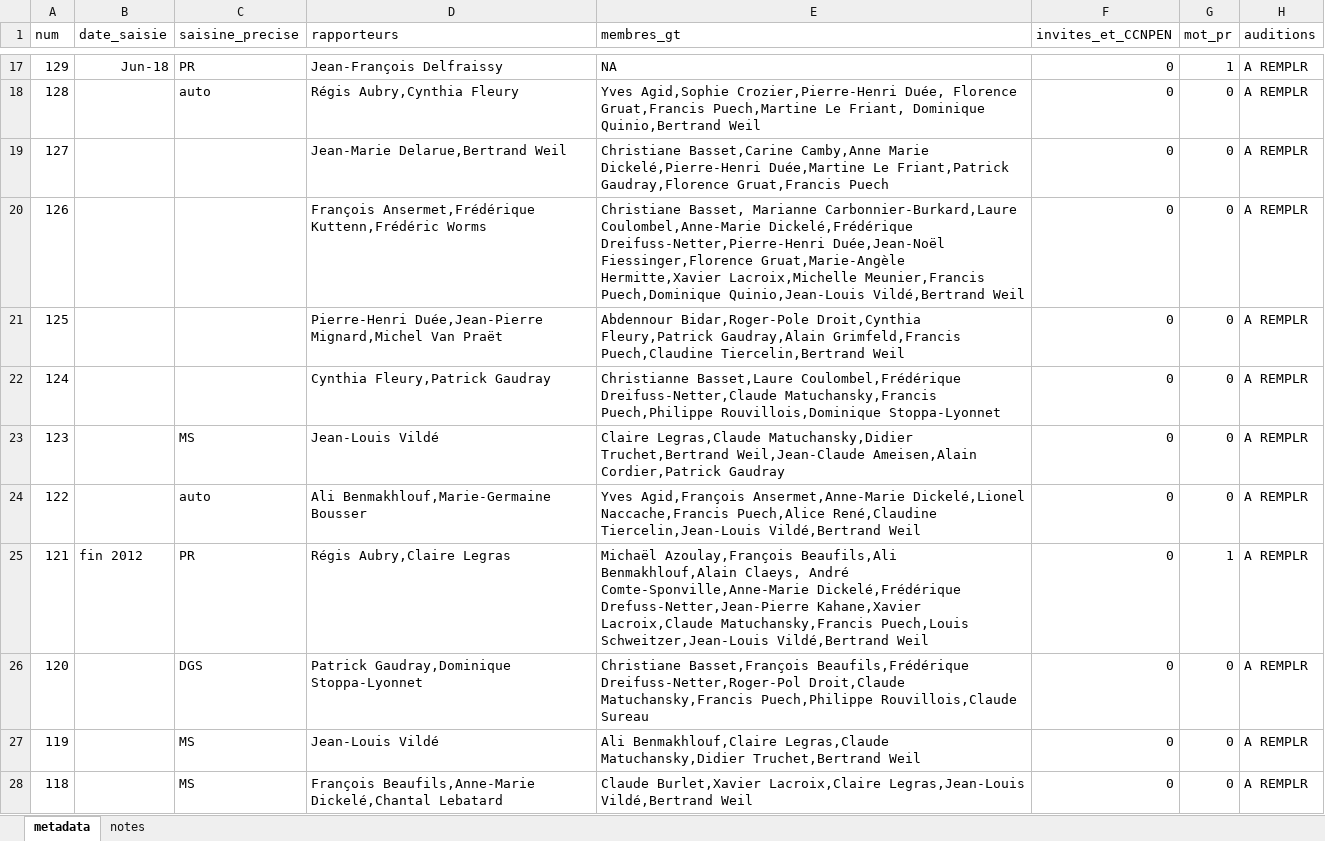
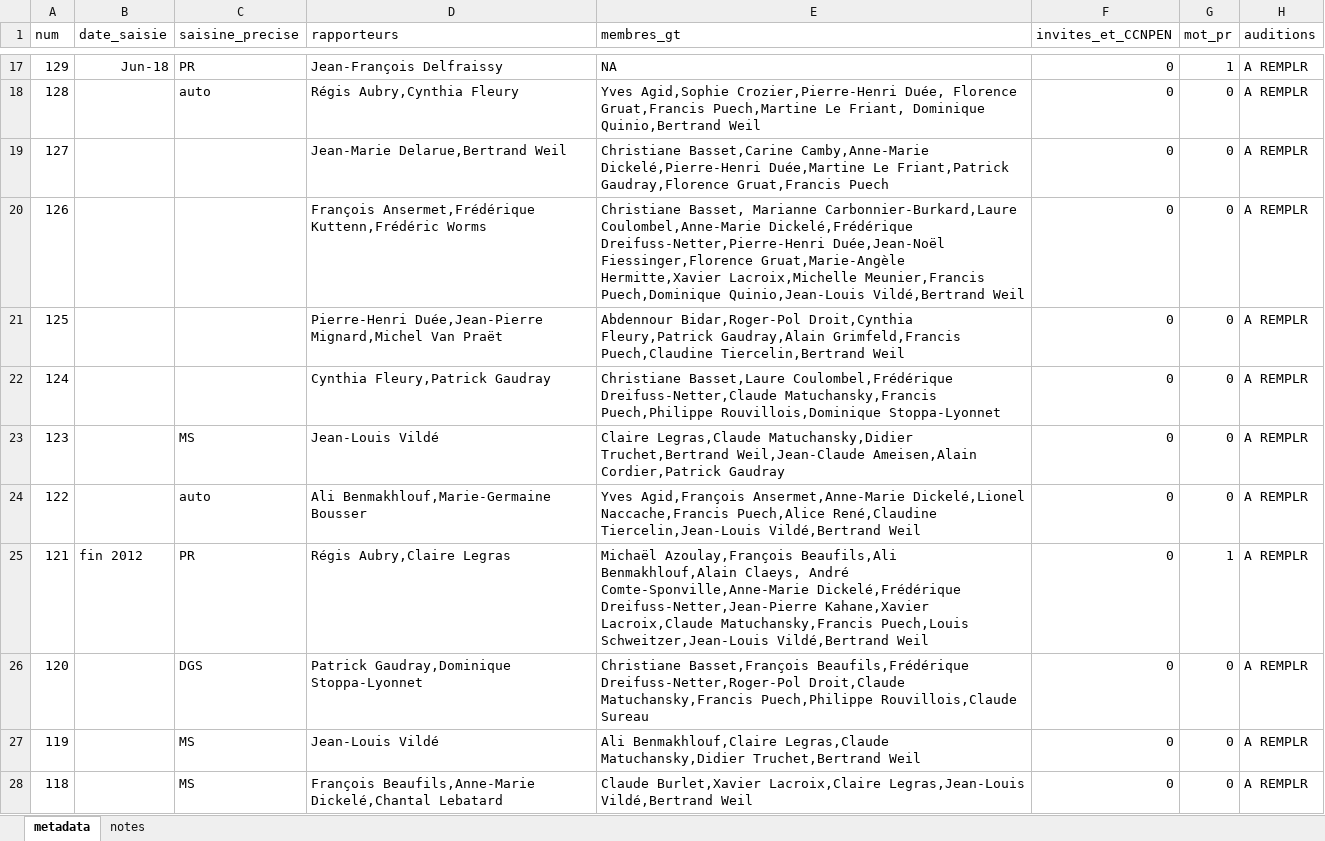
Before and after one commit to LeoMaurice/CCNE, an Excel workbook: data/raw/collected_metadata/metadata_avis.xlsx, sheet metadata, drawn as a sheet; only a part is shown, gaps mark what is left out; values as stored, in another font and other column widths than the file's, no borders; the diff covers the shown part only; the diff names each change by its address in the sheet, - before the commit and + after, or states it on an @@ line.

```diff
--- a/data/raw/collected_metadata/metadata_avis.xlsx (sheet metadata)
+++ b/data/raw/collected_metadata/metadata_avis.xlsx (sheet metadata)
-E19 (membres_gt): Christiane Basset,Carine Camby,Anne Marie Dickelé,Pierre-Henri Duée,Martine…
+E19 (membres_gt): Christiane Basset,Carine Camby,Anne-Marie Dickelé,Pierre-Henri Duée,Martine…
-E21 (membres_gt): Abdennour Bidar,Roger-Pole Droit,Cynthia Fleury,Patrick…
+E21 (membres_gt): Abdennour Bidar,Roger-Pol Droit,Cynthia Fleury,Patrick…
-E22 (membres_gt): Christianne Basset,Laure Coulombel,Frédérique…
+E22 (membres_gt): Christiane Basset,Laure Coulombel,Frédérique…
-E25 (membres_gt): …Comte-Sponville,Anne-Marie Dickelé,Frédérique Drefuss-Netter,Jean-Pierre Kahane,Xavier Lacroix,Claude…
+E25 (membres_gt): …Comte-Sponville,Anne-Marie Dickelé,Frédérique Dreifuss-Netter,Jean-Pierre Kahane,Xavier Lacroix,Claude…
```
Also changed, not shown: 26 edited cells elsewhere in this sheet, data/raw/collected_metadata/metadata_auteur.xlsx, 1 other file.
